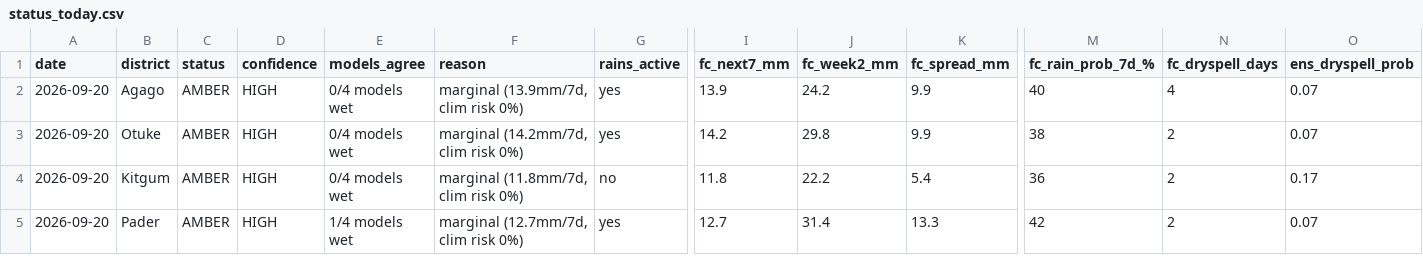
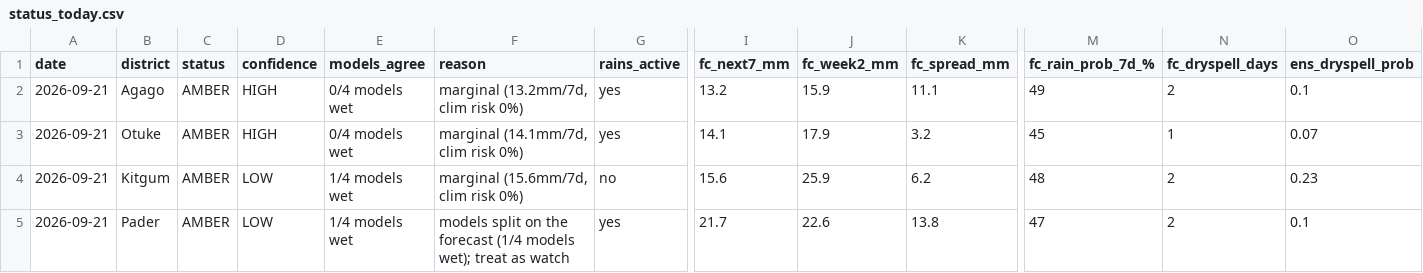
Before and after one commit to quinn-Uganda/planting-monitor, a CSV file: planting_monitor_out/status_today.csv, drawn as a sheet; only a part is shown, gaps mark what is left out; the diff covers the shown part only; the diff names each change by its address in the sheet, - before the commit and + after, or states it on an @@ line.

```diff
--- a/planting_monitor_out/status_today.csv
+++ b/planting_monitor_out/status_today.csv
-A2:A5 (date): 2026-09-20
+A2:A5 (date): 2026-09-21
-F2 (reason): marginal (13.9mm/7d, clim risk 0%)
+F2 (reason): marginal (13.2mm/7d, clim risk 0%)
-I2 (fc_next7_mm): 13.9
+I2 (fc_next7_mm): 13.2
-J2 (fc_week2_mm): 24.2
+J2 (fc_week2_mm): 15.9
-K2 (fc_spread_mm): 9.9
+K2 (fc_spread_mm): 11.1
-M2 (fc_rain_prob_7d_%): 40
+M2 (fc_rain_prob_7d_%): 49
-N2 (fc_dryspell_days): 4
+N2 (fc_dryspell_days): 2
-O2 (ens_dryspell_prob): 0.07
+O2 (ens_dryspell_prob): 0.1
-F3 (reason): marginal (14.2mm/7d, clim risk 0%)
+F3 (reason): marginal (14.1mm/7d, clim risk 0%)
-I3 (fc_next7_mm): 14.2
+I3 (fc_next7_mm): 14.1
-J3 (fc_week2_mm): 29.8
+J3 (fc_week2_mm): 17.9
-K3 (fc_spread_mm): 9.9
+K3 (fc_spread_mm): 3.2
-M3 (fc_rain_prob_7d_%): 38
+M3 (fc_rain_prob_7d_%): 45
-N3 (fc_dryspell_days): 2
+N3 (fc_dryspell_days): 1
-D4:D5 (confidence): HIGH
+D4:D5 (confidence): LOW
-E4 (models_agree): 0/4 models wet
+E4 (models_agree): 1/4 models wet
-F4 (reason): marginal (11.8mm/7d, clim risk 0%)
+F4 (reason): marginal (15.6mm/7d, clim risk 0%)
-I4 (fc_next7_mm): 11.8
+I4 (fc_next7_mm): 15.6
-J4 (fc_week2_mm): 22.2
+J4 (fc_week2_mm): 25.9
-K4 (fc_spread_mm): 5.4
+K4 (fc_spread_mm): 6.2
-M4 (fc_rain_prob_7d_%): 36
+M4 (fc_rain_prob_7d_%): 48
-O4 (ens_dryspell_prob): 0.17
+O4 (ens_dryspell_prob): 0.23
-F5 (reason): marginal (12.7mm/7d, clim risk 0%)
+F5 (reason): models split on the forecast (1/4 models wet); treat as watch
-I5 (fc_next7_mm): 12.7
+I5 (fc_next7_mm): 21.7
-J5 (fc_week2_mm): 31.4
+J5 (fc_week2_mm): 22.6
-K5 (fc_spread_mm): 13.3
+K5 (fc_spread_mm): 13.8
-M5 (fc_rain_prob_7d_%): 42
+M5 (fc_rain_prob_7d_%): 47
-O5 (ens_dryspell_prob): 0.07
+O5 (ens_dryspell_prob): 0.1
```
Also changed, not shown: 148 edited cells elsewhere in this file, planting_monitor_out/history.csv, 5 other files.
